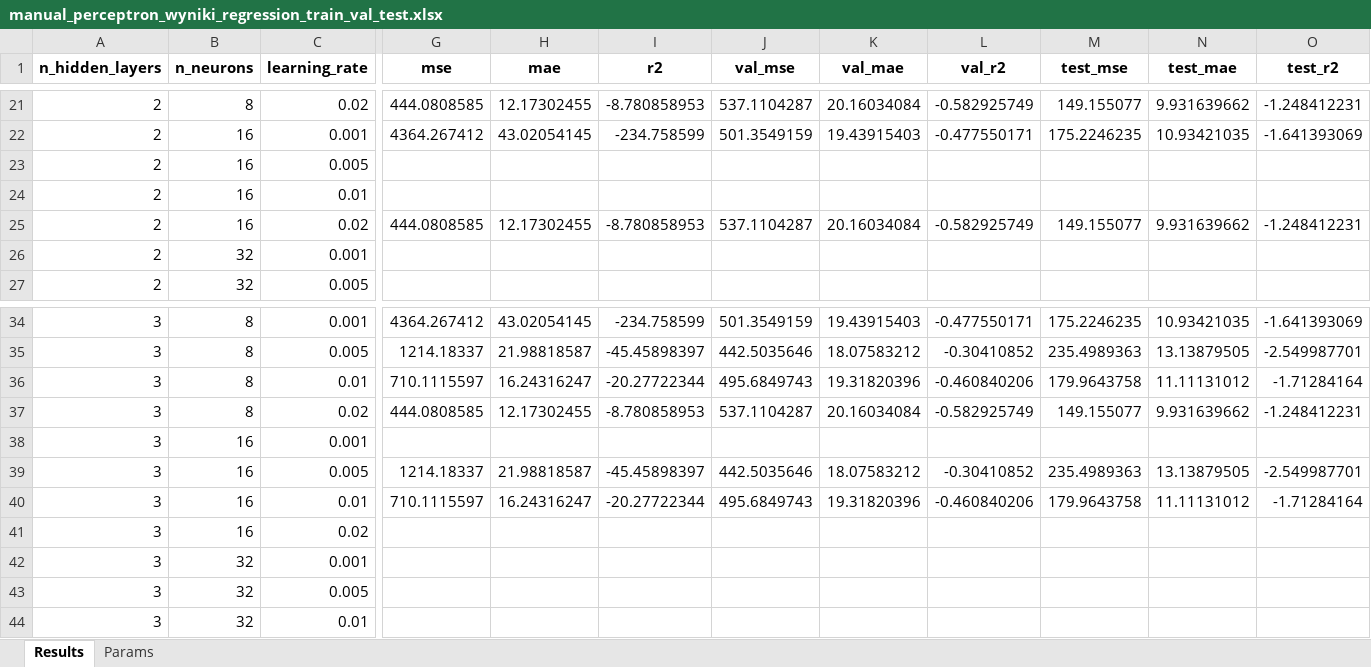
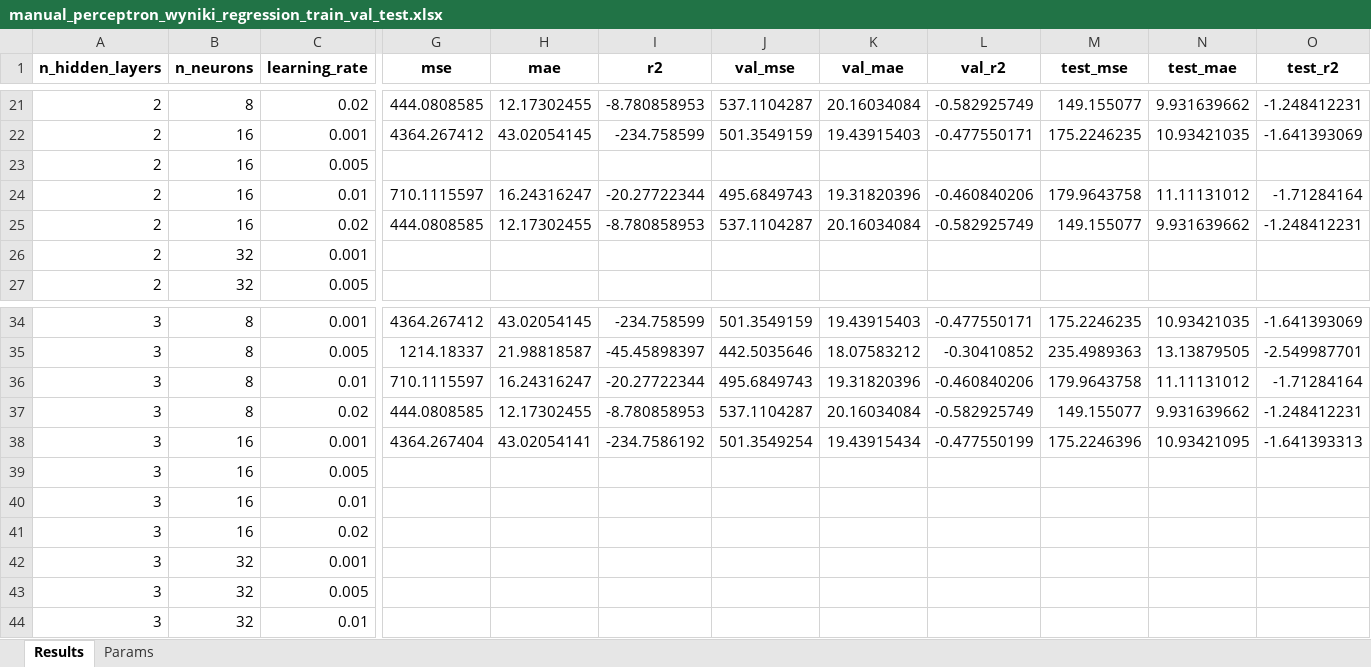
Before and after one commit to Sornat11/NeuralNetwork, an Excel workbook: results/manual_perceptron_wyniki_regression_train_val_test.xlsx, sheet Results, drawn as a sheet; only a part is shown, gaps mark what is left out; values as stored, in another font and other column widths than the file's, no borders; removed rows and columns are numbered as before the commit, all else as after; rows hold the shown columns only; the diff covers the shown part only; the diff names each change by its address in the sheet, - before the commit and + after, or states it on an @@ line.

```diff
--- a/results/manual_perceptron_wyniki_regression_train_val_test.xlsx (sheet Results)
+++ b/results/manual_perceptron_wyniki_regression_train_val_test.xlsx (sheet Results)
-G24 (mse): (empty)
+G24 (mse): 710.1115597
-H24 (mae): (empty)
+H24 (mae): 16.24316247
-I24 (r2): (empty)
+I24 (r2): -20.27722344
-J24 (val_mse): (empty)
+J24 (val_mse): 495.6849743
-K24 (val_mae): (empty)
+K24 (val_mae): 19.31820396
-L24 (val_r2): (empty)
+L24 (val_r2): -0.460840206
-M24 (test_mse): (empty)
+M24 (test_mse): 179.9643758
-N24 (test_mae): (empty)
+N24 (test_mae): 11.11131012
-O24 (test_r2): (empty)
+O24 (test_r2): -1.71284164
+row 38: 3 | 16 | 0.001 | 4364.267404 | 43.02054141 | -234.7586192 | 501.3549254 | 19.43915434 | -0.477550199 | 175.2246396 | 10.93421095 | -1.641393313
-C39 (learning_rate): 0.001
+C39 (learning_rate): 0.005
-row 39: 3 | 16 | 0.005 | 1214.18337 | 21.98818587 | -45.45898397 | 442.5035646 | 18.07583212 | -0.30410852 | 235.4989363 | 13.13879505 | -2.549987701
-G40 (mse): 710.1115597
+G40 (mse): (empty)
-H40 (mae): 16.24316247
+H40 (mae): (empty)
-I40 (r2): -20.27722344
+I40 (r2): (empty)
-J40 (val_mse): 495.6849743
+J40 (val_mse): (empty)
-K40 (val_mae): 19.31820396
+K40 (val_mae): (empty)
-L40 (val_r2): -0.460840206
+L40 (val_r2): (empty)
-M40 (test_mse): 179.9643758
+M40 (test_mse): (empty)
-N40 (test_mae): 11.11131012
+N40 (test_mae): (empty)
-O40 (test_r2): -1.71284164
+O40 (test_r2): (empty)
```
Also changed, not shown: 36 edited cells elsewhere in this sheet, sheet Params, results/manual_perceptron_wyniki_classification_train_test.xlsx, results/manual_perceptron_wyniki_classification_train_val_test.xlsx, 49 other files.
